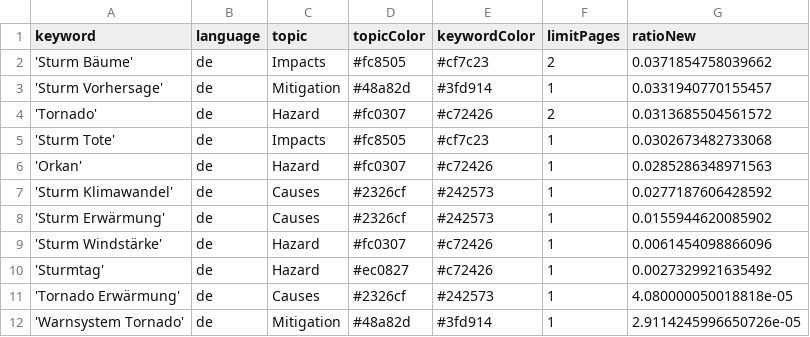
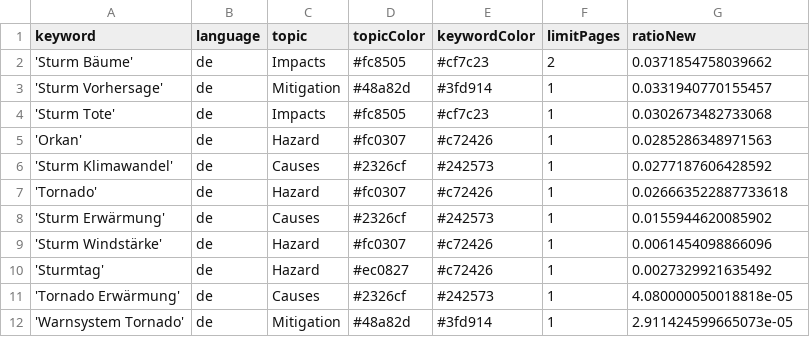
Before and after one commit to MarcoL95-News25/StormIsComing, a CSV file: keywords.csv, drawn as a sheet.

Commit message:
Commit from GitHub Actions (harvest:0.0)

```diff
--- a/keywords.csv
+++ b/keywords.csv
@@ -3,3 +3,2 @@ keyword,language,topic,topicColor,keywordColor,limitPages,ratioNew
 'Sturm Vorhersage',de,Mitigation,#48a82d,#3fd914,1,0.0331940770155457
-'Tornado',de,Hazard,#fc0307,#c72426,2,0.0313685504561572
 'Sturm Tote',de,Impacts,#fc8505,#cf7c23,1,0.0302673482733068
@@ -7,2 +6,3 @@ keyword,language,topic,topicColor,keywordColor,limitPages,ratioNew
 'Sturm Klimawandel',de,Causes,#2326cf,#242573,1,0.0277187606428592
+'Tornado',de,Hazard,#fc0307,#c72426,1,0.026663522887733618
 'Sturm Erwärmung',de,Causes,#2326cf,#242573,1,0.0155944620085902
@@ -11,2 +11,2 @@ keyword,language,topic,topicColor,keywordColor,limitPages,ratioNew
 'Tornado Erwärmung',de,Causes,#2326cf,#242573,1,4.080000050018818e-05
-'Warnsystem Tornado',de,Mitigation,#48a82d,#3fd914,1,2.9114245996650726e-05
+'Warnsystem Tornado',de,Mitigation,#48a82d,#3fd914,1,2.911424599665073e-05
```
